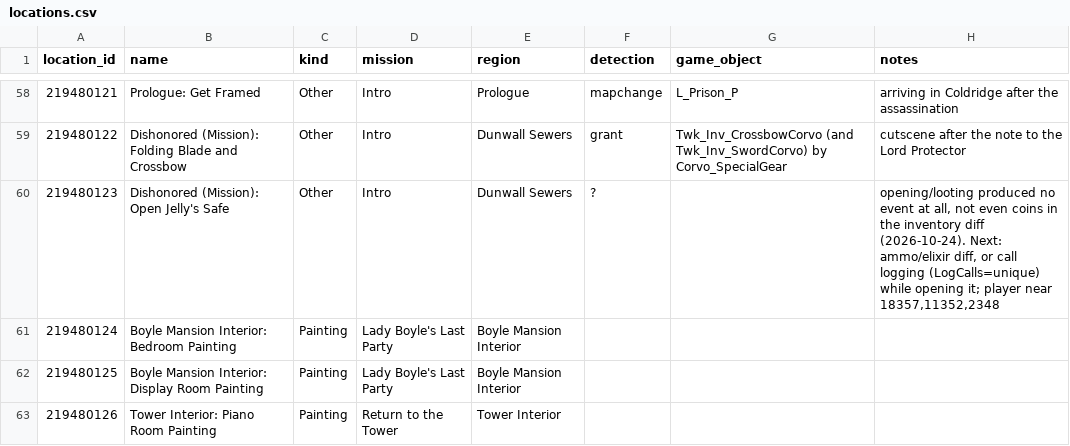
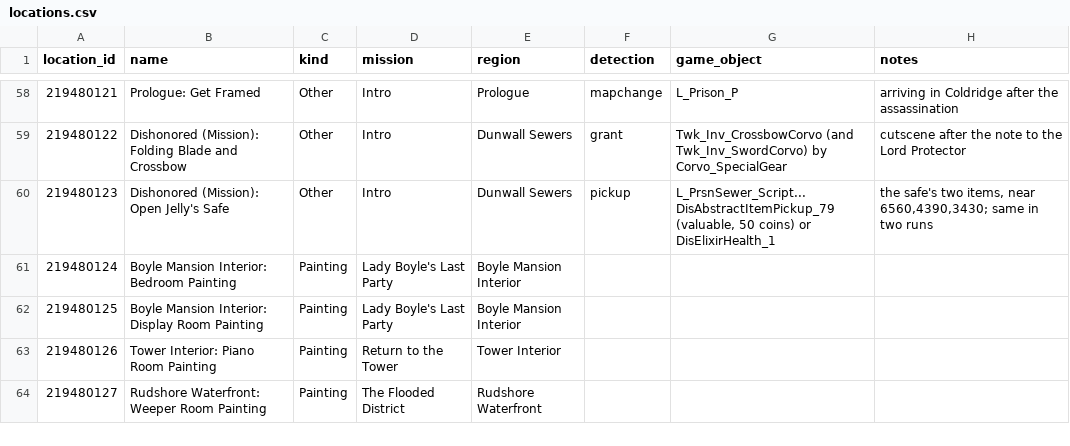
Before and after one commit to p0ptartl0v3r/dishonored-archipelago, a CSV file: research/locations.csv, drawn as a sheet; only a part is shown, gaps mark what is left out; the shorter side is filled out with more unchanged rows.

```diff
--- a/research/locations.csv
+++ b/research/locations.csv
@@ -59,3 +59,3 @@ location_id,name,kind,mission,region,detection,game_object,notes
 219480122,Dishonored (Mission): Folding Blade and Crossbow,Other,Intro,Dunwall Sewers,grant,Twk_Inv_CrossbowCorvo (and Twk_Inv_SwordCorvo) by Corvo_SpecialGear,cutscene after the note to the Lord Protector
-219480123,Dishonored (Mission): Open Jelly's Safe,Other,Intro,Dunwall Sewers,?,,"opening/looting produced no event at all, not even coins in the inventory diff (2026-10-24). Next: ammo/elixir diff, or call logging (LogCalls=unique) while opening it; player near 18357,11352,2348"
+219480123,Dishonored (Mission): Open Jelly's Safe,Other,Intro,Dunwall Sewers,pickup,"L_PrsnSewer_Script...DisAbstractItemPickup_79 (valuable, 50 coins) or DisElixirHealth_1","the safe's two items, near 6560,4390,3430; same in two runs"
 219480124,Boyle Mansion Interior: Bedroom Painting,Painting,Lady Boyle's Last Party,Boyle Mansion Interior,,,
```
Also changed, not shown: 2 other files.
